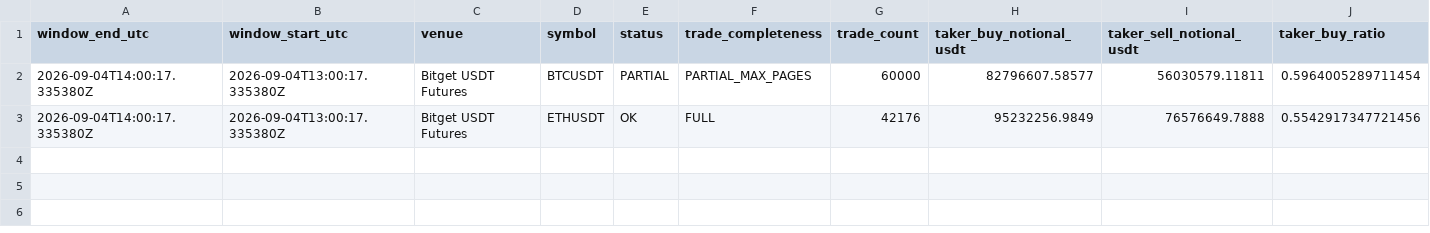
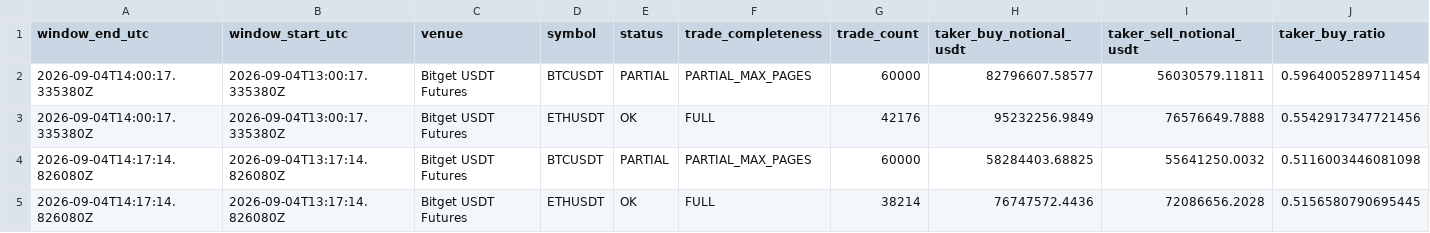
Before and after one commit to sovet12345688-debug/master-alt-cvd, a CSV file: derivatives/data/hourly_microstructure.csv, drawn as a sheet; only a part is shown; rows hold the shown columns only; the diff names each change by its address in the sheet, - before the commit and + after, or states it on an @@ line.

Commit message:
data: hourly derivatives snapshot

```diff
--- a/derivatives/data/hourly_microstructure.csv
+++ b/derivatives/data/hourly_microstructure.csv
+row 4: 2026-09-04T14:17:14.826080Z | 2026-09-04T13:17:14.826080Z | Bitget USDT Futures | BTCUSDT | PARTIAL | PARTIAL_MAX_PAGES | 60000 | 58284403.68825 | 55641250.0032 | 0.5116003446081098
+row 5: 2026-09-04T14:17:14.826080Z | 2026-09-04T13:17:14.826080Z | Bitget USDT Futures | ETHUSDT | OK | FULL | 38214 | 76747572.4436 | 72086656.2028 | 0.5156580790695445
```
Also changed, not shown: derivatives/data/hourly_derivatives.csv, derivatives/output/latest_microstructure.csv, 5 other files.
